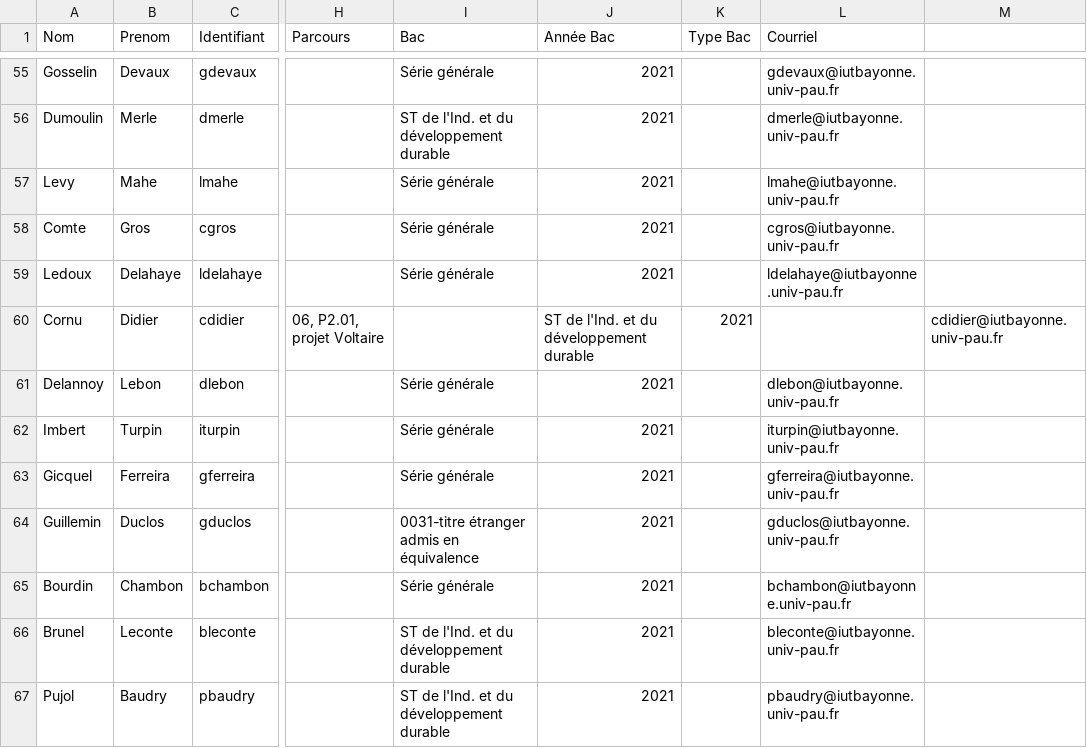
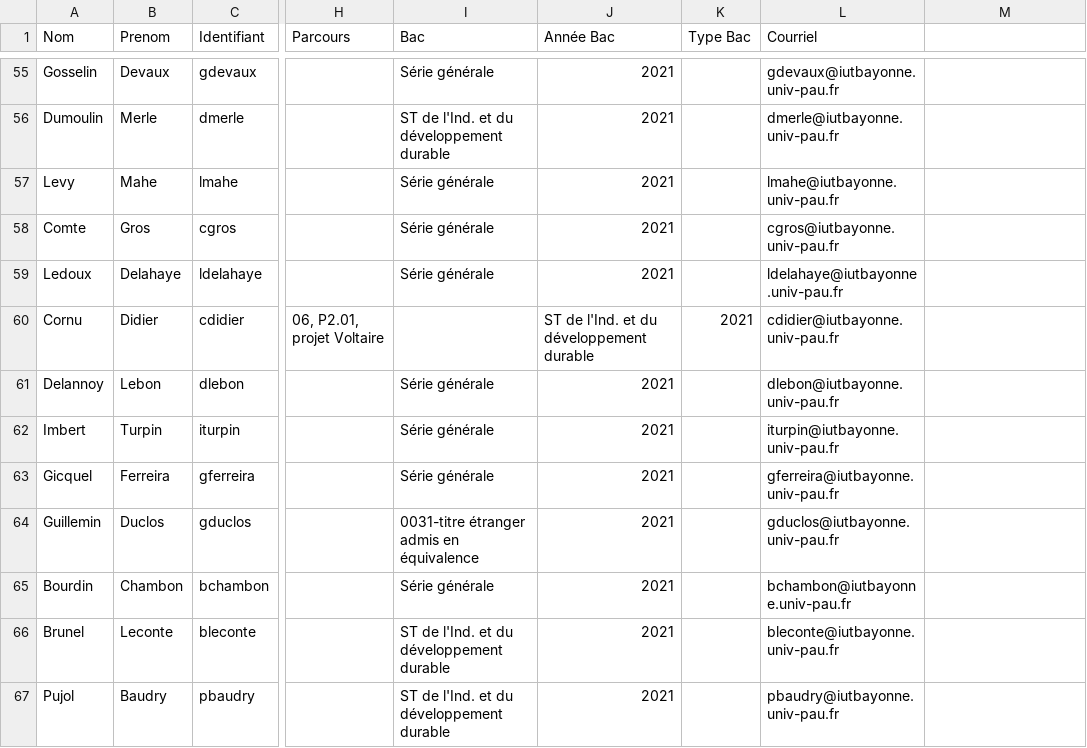
Before and after one commit to samuelhentrics/Controlo, a CSV file: src/Etudiants/Info semestre 3.csv, drawn as a sheet; only a part is shown, gaps mark what is left out; the diff names each change by its address in the sheet, - before the commit and + after, or states it on an @@ line.

```diff
--- a/src/Etudiants/Info semestre 3.csv
+++ b/src/Etudiants/Info semestre 3.csv
-L60 (Courriel): (empty)
+L60 (Courriel): cdidier@iutbayonne.univ-pau.fr
-M60: cdidier@iutbayonne.univ-pau.fr
+M60: (empty)
```
Also changed, not shown: src/Etudiants/Info semestre 1.csv, src/Etudiants/Info semestre 2.csv, 8 other files.
